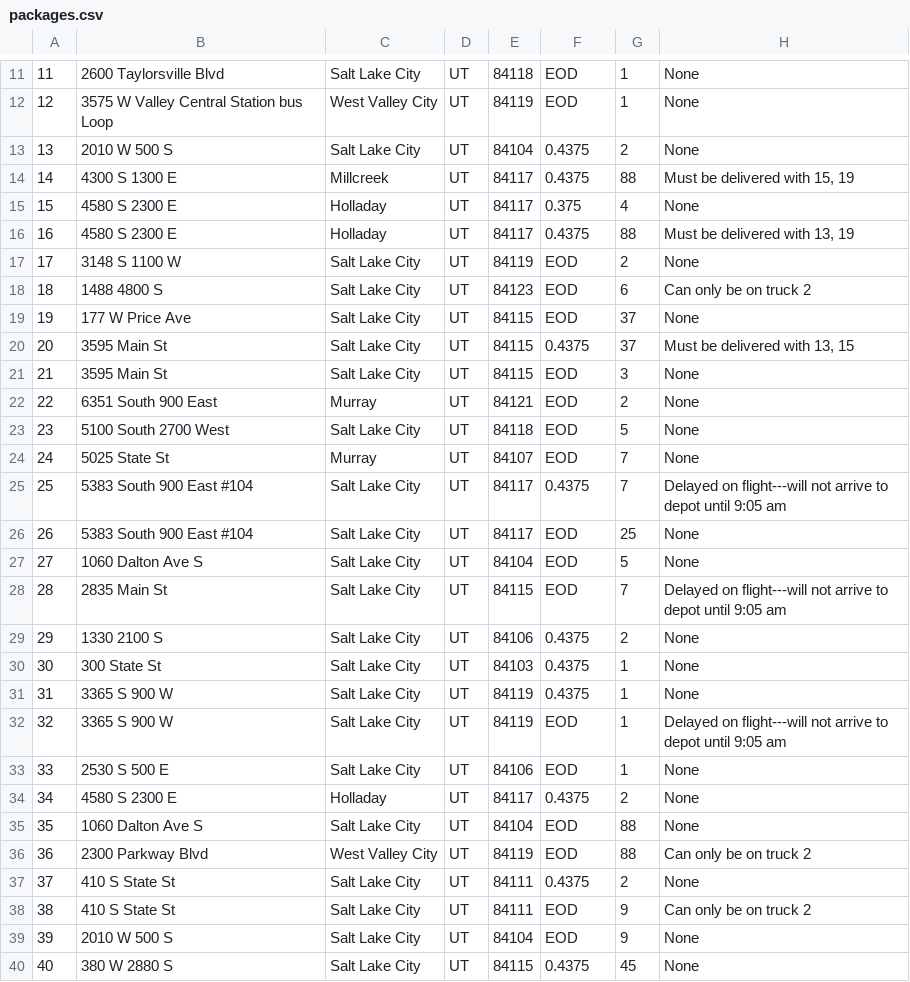
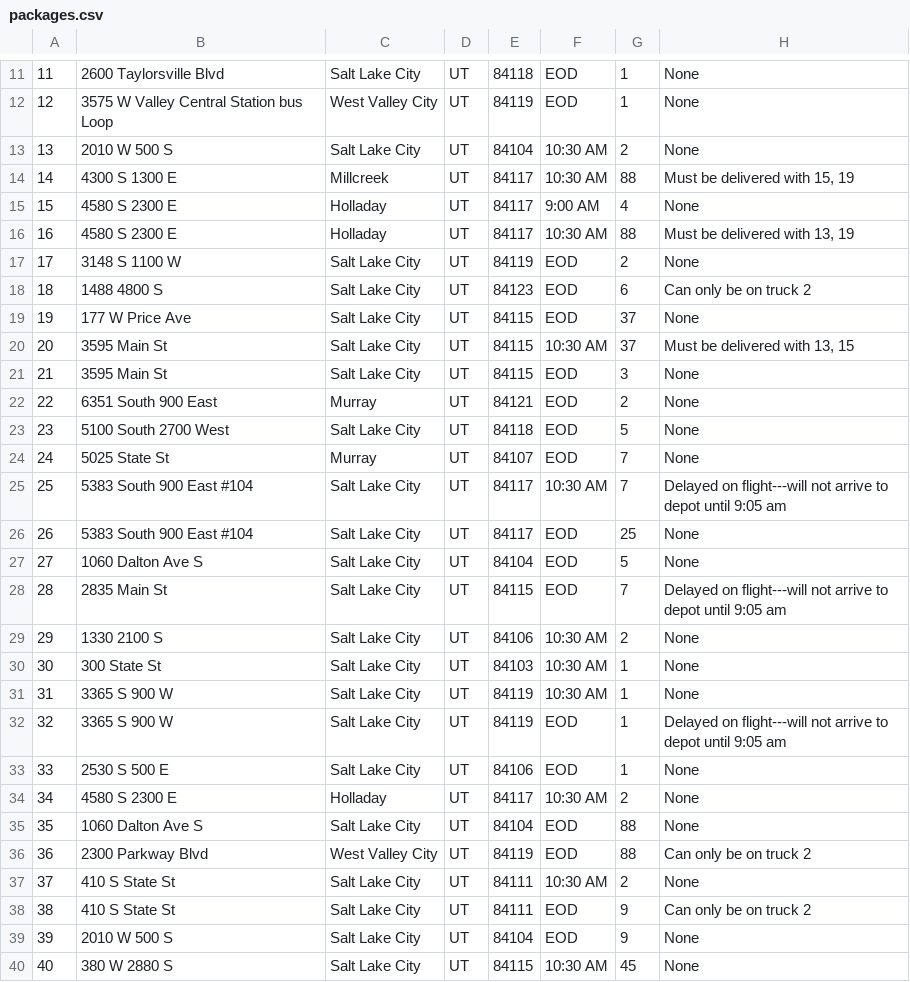
Before and after one commit to lefthandedcoder/Delivery_Simulator, a CSV file: csv_files/packages.csv, drawn as a sheet; only a part is shown, gaps mark what is left out; the diff covers the shown part only.

Commit message:
Working on package sorting to trucks and adjacency list of distances and addresses

```diff
--- a/csv_files/packages.csv
+++ b/csv_files/packages.csv
@@ -12,6 +12,6 @@
 12,3575 W Valley Central Station bus Loop,West Valley City,UT,84119,EOD,1,None
-13,2010 W 500 S,Salt Lake City,UT,84104,0.4375,2,None
-14,4300 S 1300 E,Millcreek,UT,84117,0.4375,88,"Must be delivered with 15, 19"
-15,4580 S 2300 E,Holladay,UT,84117,0.375,4,None
-16,4580 S 2300 E,Holladay,UT,84117,0.4375,88,"Must be delivered with 13, 19"
+13,2010 W 500 S,Salt Lake City,UT,84104,10:30 AM,2,None
+14,4300 S 1300 E,Millcreek,UT,84117,10:30 AM,88,"Must be delivered with 15, 19"
+15,4580 S 2300 E,Holladay,UT,84117,9:00 AM,4,None
+16,4580 S 2300 E,Holladay,UT,84117,10:30 AM,88,"Must be delivered with 13, 19"
 17,3148 S 1100 W,Salt Lake City,UT,84119,EOD,2,None
@@ -19,3 +19,3 @@
 19,177 W Price Ave,Salt Lake City,UT,84115,EOD,37,None
-20,3595 Main St,Salt Lake City,UT,84115,0.4375,37,"Must be delivered with 13, 15"
+20,3595 Main St,Salt Lake City,UT,84115,10:30 AM,37,"Must be delivered with 13, 15"
 21,3595 Main St,Salt Lake City,UT,84115,EOD,3,None
@@ -24,3 +24,3 @@
 24,5025 State St,Murray,UT,84107,EOD,7,None
-25,5383 South 900 East #104,Salt Lake City,UT,84117,0.4375,7,Delayed on flight---will not arrive to depot until 9:05 am
+25,5383 South 900 East #104,Salt Lake City,UT,84117,10:30 AM,7,Delayed on flight---will not arrive to depot until 9:05 am
 26,5383 South 900 East #104,Salt Lake City,UT,84117,EOD,25,None
@@ -28,13 +28,13 @@
 28,2835 Main St,Salt Lake City,UT,84115,EOD,7,Delayed on flight---will not arrive to depot until 9:05 am
-29,1330 2100 S,Salt Lake City,UT,84106,0.4375,2,None
-30,300 State St,Salt Lake City,UT,84103,0.4375,1,None
-31,3365 S 900 W,Salt Lake City,UT,84119,0.4375,1,None
+29,1330 2100 S,Salt Lake City,UT,84106,10:30 AM,2,None
+30,300 State St,Salt Lake City,UT,84103,10:30 AM,1,None
+31,3365 S 900 W,Salt Lake City,UT,84119,10:30 AM,1,None
 32,3365 S 900 W,Salt Lake City,UT,84119,EOD,1,Delayed on flight---will not arrive to depot until 9:05 am
 33,2530 S 500 E,Salt Lake City,UT,84106,EOD,1,None
-34,4580 S 2300 E,Holladay,UT,84117,0.4375,2,None
+34,4580 S 2300 E,Holladay,UT,84117,10:30 AM,2,None
 35,1060 Dalton Ave S,Salt Lake City,UT,84104,EOD,88,None
 36,2300 Parkway Blvd,West Valley City,UT,84119,EOD,88,Can only be on truck 2
-37,410 S State St,Salt Lake City,UT,84111,0.4375,2,None
+37,410 S State St,Salt Lake City,UT,84111,10:30 AM,2,None
 38,410 S State St,Salt Lake City,UT,84111,EOD,9,Can only be on truck 2
 39,2010 W 500 S,Salt Lake City,UT,84104,EOD,9,None
-40,380 W 2880 S,Salt Lake City,UT,84115,0.4375,45,None
+40,380 W 2880 S,Salt Lake City,UT,84115,10:30 AM,45,None
```
Also changed, not shown: 2 edited cells elsewhere in this file, 6 other files.
